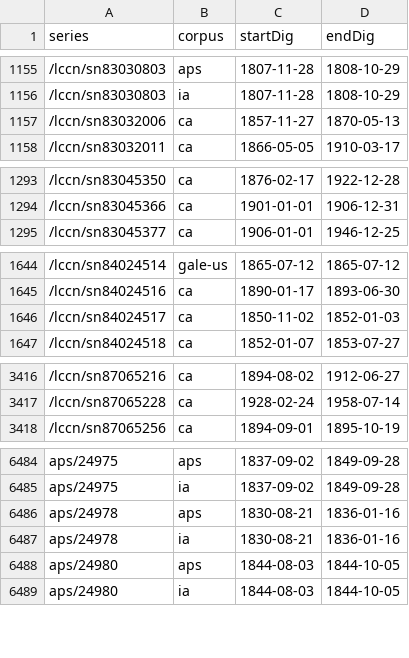
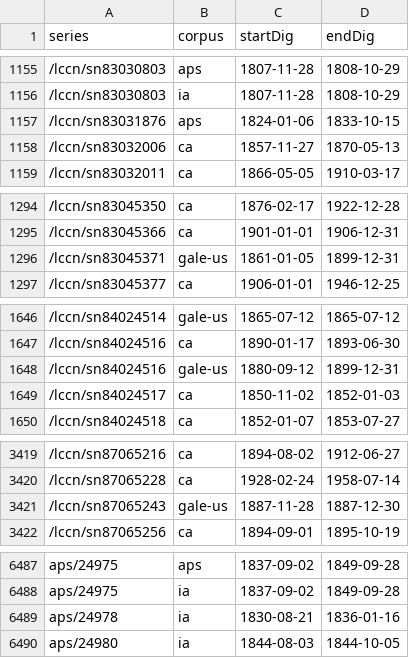
Before and after one commit to ViralTexts/newspaper-metadata, a CSV file: digitized/dates.csv, drawn as a sheet; only a part is shown, gaps mark what is left out; the diff covers the shown part only.

```diff
--- a/digitized/dates.csv
+++ b/digitized/dates.csv
@@ -1156,2 +1156,3 @@ series,corpus,startDig,endDig
 /lccn/sn83030803,ia,1807-11-28,1808-10-29
+/lccn/sn83031876,aps,1824-01-06,1833-10-15
 /lccn/sn83032006,ca,1857-11-27,1870-05-13
@@ -1294,2 +1295,3 @@ series,corpus,startDig,endDig
 /lccn/sn83045366,ca,1901-01-01,1906-12-31
+/lccn/sn83045371,gale-us,1861-01-05,1899-12-31
 /lccn/sn83045377,ca,1906-01-01,1946-12-25
@@ -1645,2 +1647,3 @@ series,corpus,startDig,endDig
 /lccn/sn84024516,ca,1890-01-17,1893-06-30
+/lccn/sn84024516,gale-us,1880-09-12,1899-12-31
 /lccn/sn84024517,ca,1850-11-02,1852-01-03
@@ -3417,2 +3420,3 @@ series,corpus,startDig,endDig
 /lccn/sn87065228,ca,1928-02-24,1958-07-14
+/lccn/sn87065243,gale-us,1887-11-28,1887-12-30
 /lccn/sn87065256,ca,1894-09-01,1895-10-19
@@ -6485,5 +6488,3 @@ aps/24975,aps,1837-09-02,1849-09-28
 aps/24975,ia,1837-09-02,1849-09-28
-aps/24978,aps,1830-08-21,1836-01-16
 aps/24978,ia,1830-08-21,1836-01-16
-aps/24980,aps,1844-08-03,1844-10-05
 aps/24980,ia,1844-08-03,1844-10-05
```
Also changed, not shown: 5 added rows, 6 removed rows and 4 edited cells elsewhere in this file.
